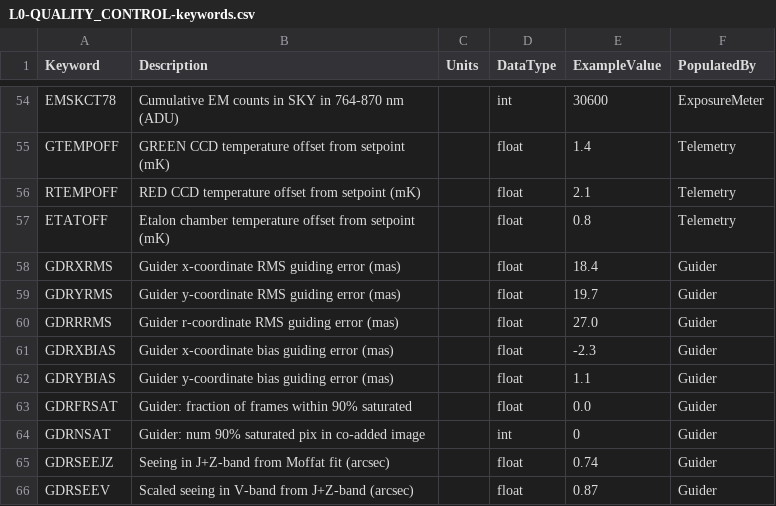
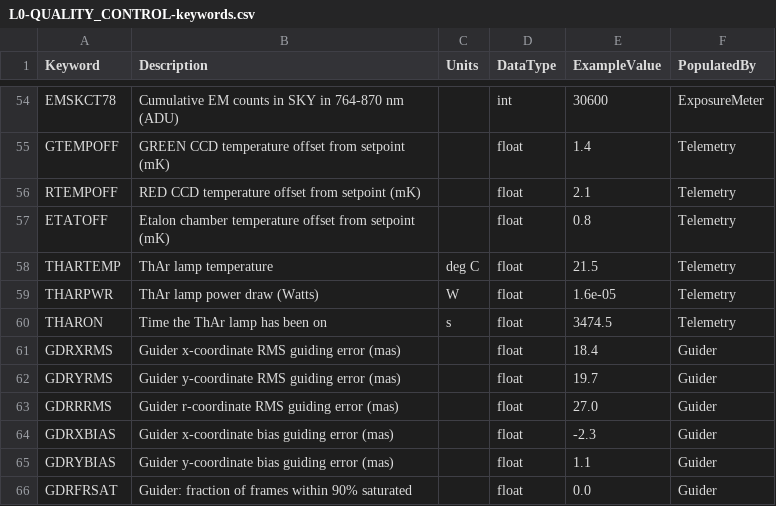
Before and after one commit to Keck-DataReductionPipelines/KPF-Pipeline, a CSV file: kpfpipe/data_models/config/L0-QUALITY_CONTROL-keywords.csv, drawn as a sheet; only a part is shown, gaps mark what is left out; the shorter side is filled out with more unchanged rows.

```diff
--- a/kpfpipe/data_models/config/L0-QUALITY_CONTROL-keywords.csv
+++ b/kpfpipe/data_models/config/L0-QUALITY_CONTROL-keywords.csv
@@ -57,2 +57,5 @@ RTEMPOFF,RED CCD temperature offset from setpoint (mK),,float,2.1,Telemetry
 ETATOFF,Etalon chamber temperature offset from setpoint (mK),,float,0.8,Telemetry
+THARTEMP,ThAr lamp temperature,deg C,float,21.5,Telemetry
+THARPWR,ThAr lamp power draw (Watts),W,float,1.6e-05,Telemetry
+THARON,Time the ThAr lamp has been on,s,float,3474.5,Telemetry
 GDRXRMS,Guider x-coordinate RMS guiding error (mas),,float,18.4,Guider
```
Also changed, not shown: kpfpipe/quality_control/config/Telemetry-applicability.csv, 2 other files.
